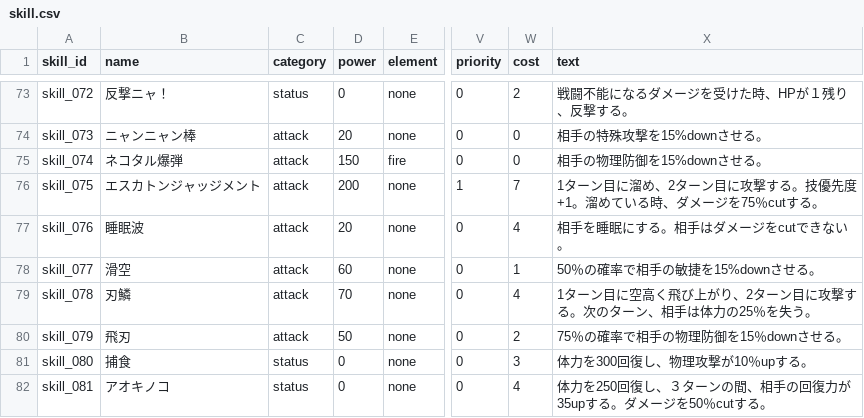
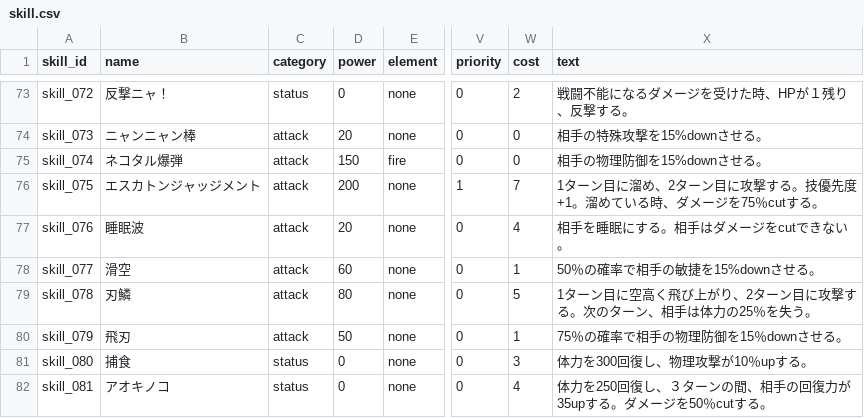
Before and after one commit to b16e17f18/MHB, a CSV file: data/skill.csv, drawn as a sheet; only a part is shown, gaps mark what is left out; the diff names each change by its address in the sheet, - before the commit and + after, or states it on an @@ line.

```diff
--- a/data/skill.csv
+++ b/data/skill.csv
-D79 (power): 70
+D79 (power): 80
-W79 (cost): 4
+W79 (cost): 5
-W80 (cost): 2
+W80 (cost): 1
```
Also changed, not shown: data/character.csv.
